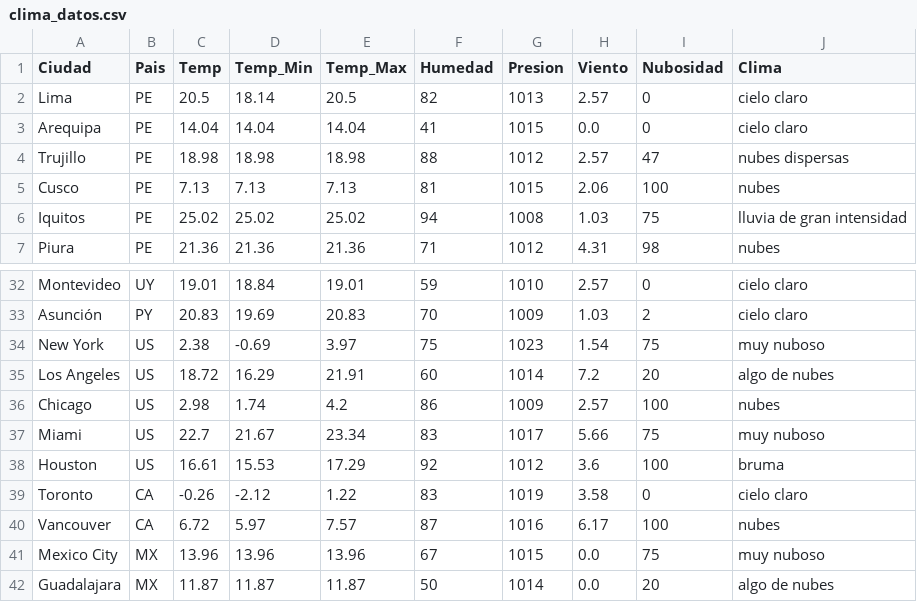
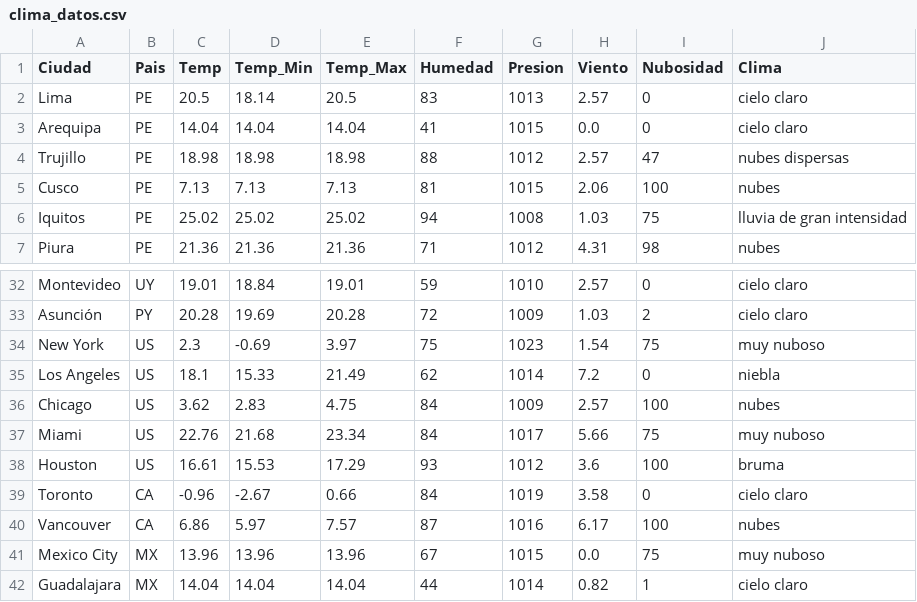
Before and after one commit to champibara/ApiClima, a CSV file: clima_datos.csv, drawn as a sheet; only a part is shown, gaps mark what is left out; the diff covers the shown part only; the diff names each change by its address in the sheet, - before the commit and + after, or states it on an @@ line.

```diff
--- a/clima_datos.csv
+++ b/clima_datos.csv
-F2 (Humedad): 82
+F2 (Humedad): 83
-C33 (Temp): 20.83
+C33 (Temp): 20.28
-E33 (Temp_Max): 20.83
+E33 (Temp_Max): 20.28
-F33 (Humedad): 70
+F33 (Humedad): 72
-C34 (Temp): 2.38
+C34 (Temp): 2.3
-C35 (Temp): 18.72
+C35 (Temp): 18.1
-D35 (Temp_Min): 16.29
+D35 (Temp_Min): 15.33
-E35 (Temp_Max): 21.91
+E35 (Temp_Max): 21.49
-F35 (Humedad): 60
+F35 (Humedad): 62
-I35 (Nubosidad): 20
+I35 (Nubosidad): 0
-J35 (Clima): algo de nubes
+J35 (Clima): niebla
-C36 (Temp): 2.98
+C36 (Temp): 3.62
-D36 (Temp_Min): 1.74
+D36 (Temp_Min): 2.83
-E36 (Temp_Max): 4.2
+E36 (Temp_Max): 4.75
-F36 (Humedad): 86
+F36 (Humedad): 84
-C37 (Temp): 22.7
+C37 (Temp): 22.76
-D37 (Temp_Min): 21.67
+D37 (Temp_Min): 21.68
-F37 (Humedad): 83
+F37 (Humedad): 84
-F38 (Humedad): 92
+F38 (Humedad): 93
-C39 (Temp): -0.26
+C39 (Temp): -0.96
-D39 (Temp_Min): -2.12
+D39 (Temp_Min): -2.67
-E39 (Temp_Max): 1.22
+E39 (Temp_Max): 0.66
-F39 (Humedad): 83
+F39 (Humedad): 84
-C40 (Temp): 6.72
+C40 (Temp): 6.86
-C42 (Temp): 11.87
+C42 (Temp): 14.04
-D42 (Temp_Min): 11.87
+D42 (Temp_Min): 14.04
-E42 (Temp_Max): 11.87
+E42 (Temp_Max): 14.04
-F42 (Humedad): 50
+F42 (Humedad): 44
-H42 (Viento): 0.0
+H42 (Viento): 0.82
-I42 (Nubosidad): 20
+I42 (Nubosidad): 1
-J42 (Clima): algo de nubes
+J42 (Clima): cielo claro
```
Also changed, not shown: 165 edited cells elsewhere in this file, 1 other file.
